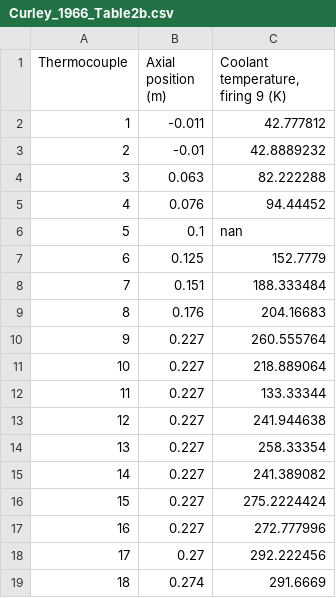
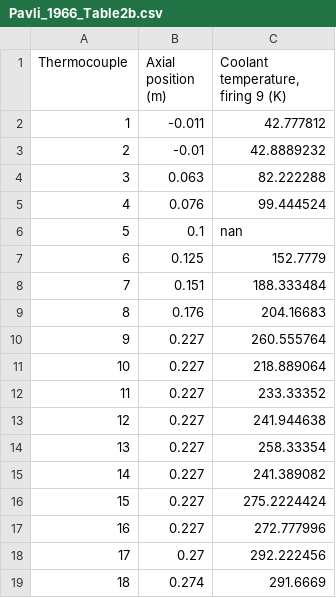
Before and after one commit to cuspaceflight/bamboo, a CSV file: data/Pavli/Pavli_1966_Table2b.csv (was data/Curley/Curley_1966_Table2b.csv), drawn as a sheet.

Commit message:
Added Pavli simulation, and attempted to add momentum pressure loss

```diff
--- a/data/Curley/Curley_1966_Table2b.csv
+++ b/data/Pavli/Pavli_1966_Table2b.csv
@@ -4,3 +4,3 @@ Thermocouple,Axial position (m),"Coolant temperature, firing 9 (K)"
 3,0.063,82.222288
-4,0.076,94.44452
+4,0.076,99.444524
 5,0.1,nan
@@ -11,3 +11,3 @@ Thermocouple,Axial position (m),"Coolant temperature, firing 9 (K)"
 10,0.227,218.889064
-11,0.227,133.33344
+11,0.227,233.33352
 12,0.227,241.944638
```
Also changed, not shown: data/Pavli/Pavli_1966_Fig3.csv, 12 other files.
